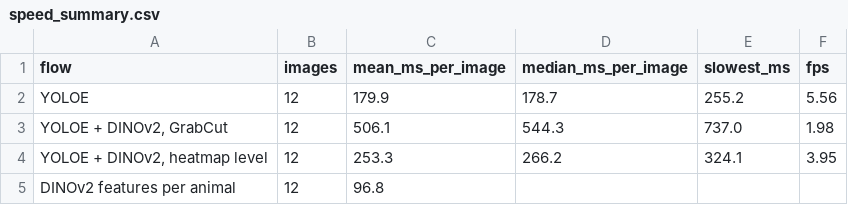
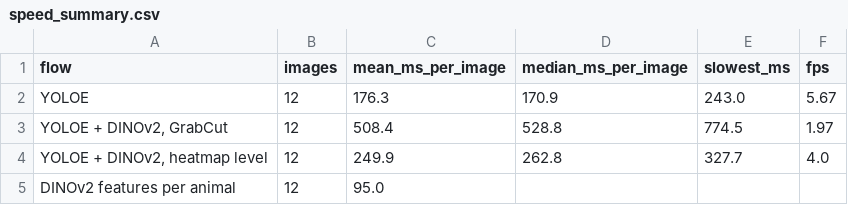
Before and after one commit to CJsGit-tech/ImageSegmentation-Monitoring, a CSV file: image-segmentation/submission/outputs/002-other_samples_performance/speed_summary.csv, drawn as a sheet.

```diff
--- a/image-segmentation/submission/outputs/002-other_samples_performance/speed_summary.csv
+++ b/image-segmentation/submission/outputs/002-other_samples_performance/speed_summary.csv
@@ -1,5 +1,5 @@
 flow,images,mean_ms_per_image,median_ms_per_image,slowest_ms,fps
-YOLOE,12,179.9,178.7,255.2,5.56
-"YOLOE + DINOv2, GrabCut",12,506.1,544.3,737.0,1.98
-"YOLOE + DINOv2, heatmap level",12,253.3,266.2,324.1,3.95
-DINOv2 features per animal,12,96.8,,,
+YOLOE,12,176.3,170.9,243.0,5.67
+"YOLOE + DINOv2, GrabCut",12,508.4,528.8,774.5,1.97
+"YOLOE + DINOv2, heatmap level",12,249.9,262.8,327.7,4.0
+DINOv2 features per animal,12,95.0,,,
```
Also changed, not shown: image-segmentation/submission/outputs/002-other_samples_performance/eye_accuracy.csv, image-segmentation/submission/outputs/002-other_samples_performance/speed_per_image.csv, 35 other files.
